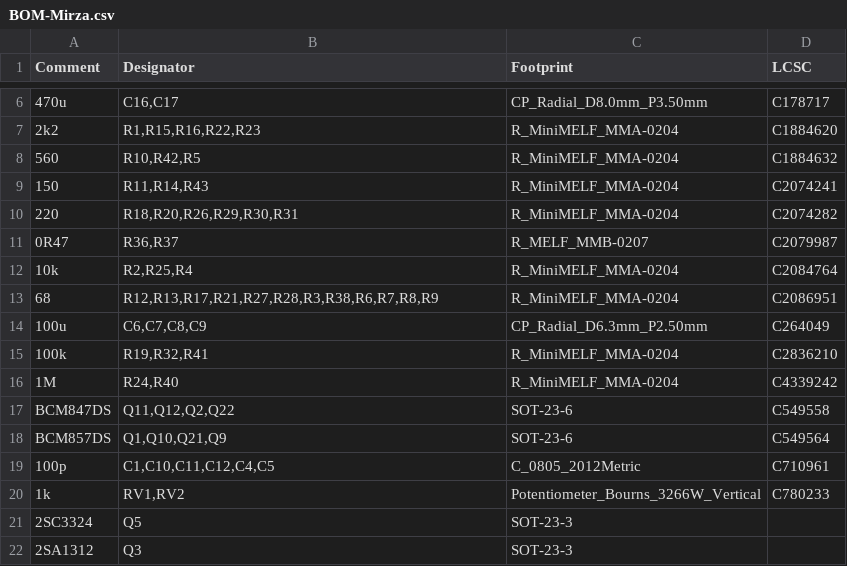
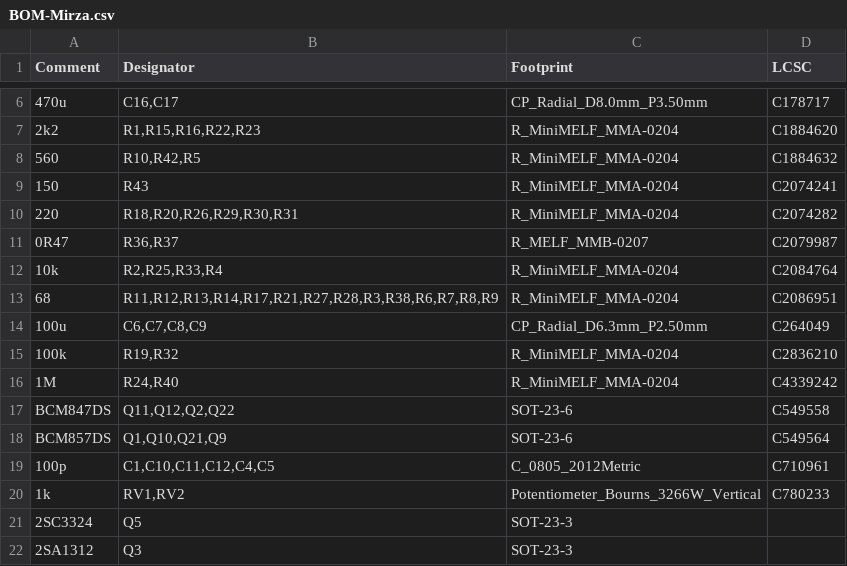
Before and after one commit to Ariamelon/Mirza, a CSV file: Production/BOM-Mirza.csv, drawn as a sheet; only a part is shown, gaps mark what is left out; the diff names each change by its address in the sheet, - before the commit and + after, or states it on an @@ line.

```diff
--- a/Production/BOM-Mirza.csv
+++ b/Production/BOM-Mirza.csv
-B9 (Designator): R11,R14,R43
+B9 (Designator): R43
-B12 (Designator): R2,R25,R4
+B12 (Designator): R2,R25,R33,R4
-B13 (Designator): R12,R13,R17,R21,R27,R28,R3,R38,R6,R7,R8,R9
+B13 (Designator): R11,R12,R13,R14,R17,R21,R27,R28,R3,R38,R6,R7,R8,R9
-B15 (Designator): R19,R32,R41
+B15 (Designator): R19,R32
```
Also changed, not shown: Production/CPL-Mirza.csv, 8 other files.
